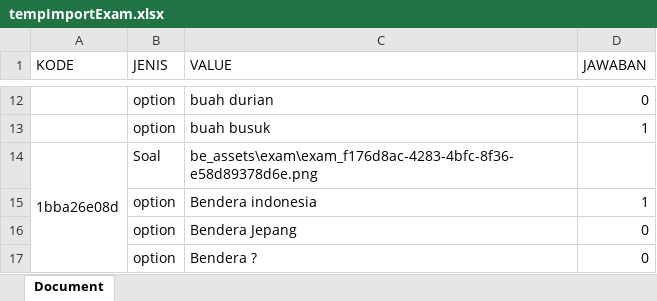
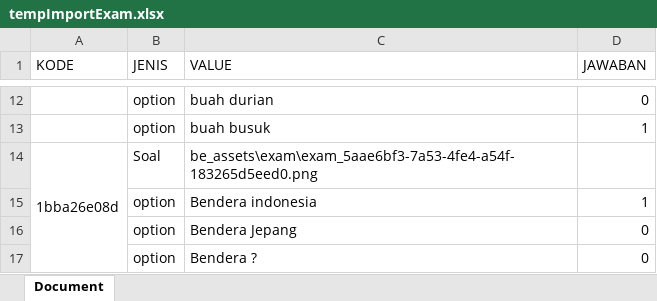
Before and after one commit to FebriTahta/quiz-app-management-learning-materials, an Excel workbook: public/be_assets/exam/tempImportExam.xlsx, sheet Document, drawn as a sheet; only a part is shown, gaps mark what is left out; values as stored, in another font and other column widths than the file's, no borders; charts and pictures not drawn; the diff names each change by its address in the sheet, - before the commit and + after, or states it on an @@ line.

```diff
--- a/public/be_assets/exam/tempImportExam.xlsx (sheet Document)
+++ b/public/be_assets/exam/tempImportExam.xlsx (sheet Document)
-C14 (VALUE): be_assets\exam\exam_f176d8ac-4283-4bfc-8f36-e58d89378d6e.png
+C14 (VALUE): be_assets\exam\exam_5aae6bf3-7a53-4fe4-a54f-183265d5eed0.png
```
Also changed, not shown: public/be_tempImportExam.xlsx, 49 other files.
